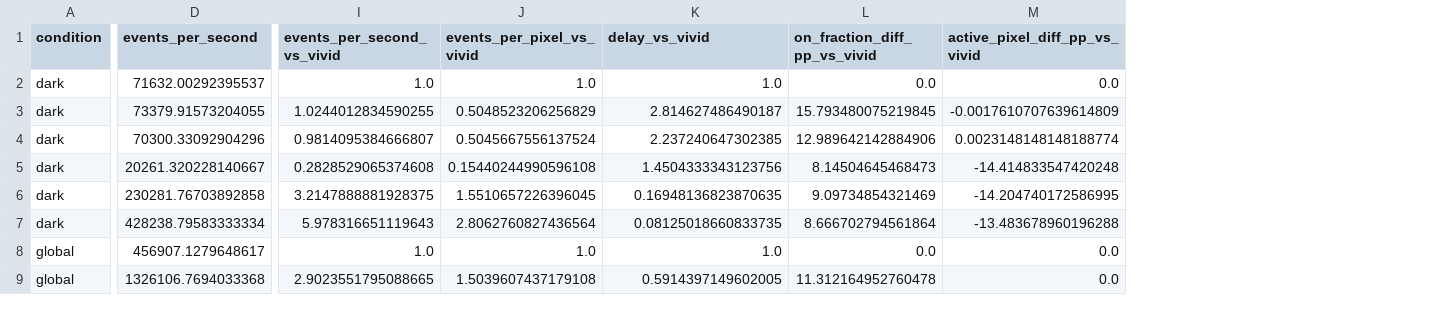
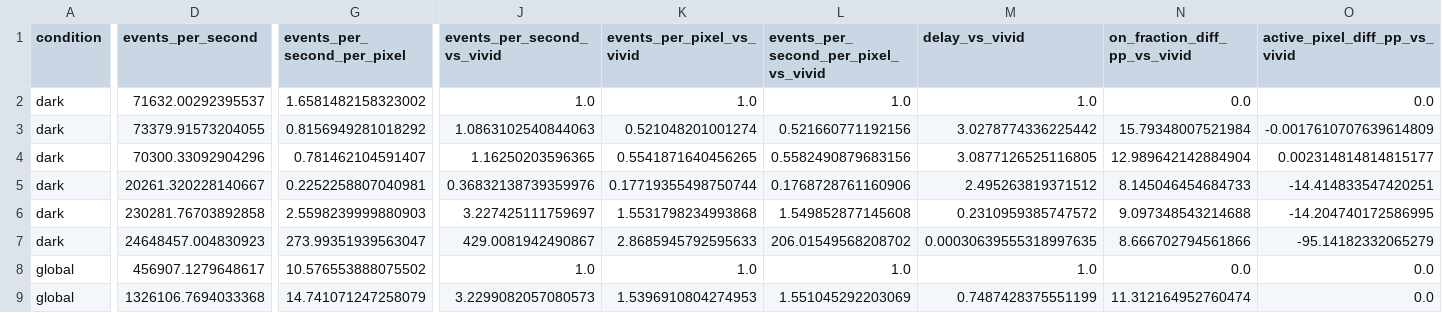
Before and after one commit to YAZELM/stage_IMS8, a CSV file: comparaison/results/summary_by_condition.csv, drawn as a sheet; only a part is shown, gaps mark what is left out; addresses are those after the commit; the diff covers the shown part only; the diff names each change by its address in the sheet, - before the commit and + after, or states it on an @@ line.

```diff
--- a/comparaison/results/summary_by_condition.csv
+++ b/comparaison/results/summary_by_condition.csv
+column G (events_per_second_per_pixel), rows 2-9: 1.6581482158323002 | 0.8156949281018292 | 0.781462104591407 | 0.2252258807040981 | 2.5598239999880903 | 273.99351939563047 | 10.576553888075502 | 14.741071247258079
+column L, rows 1-9: events_per_second_per_pixel_vs_vivid | 1.0 | 0.521660771192156 | 0.5582490879683156 | 0.1768728761160906 | 1.549852877145608 | 206.01549568208702 | 1.0 | 1.551045292203069
-J3 (events_per_second_vs_vivid): 1.0244012834590255
+J3 (events_per_second_vs_vivid): 1.0863102540844063
-K3 (events_per_pixel_vs_vivid): 0.5048523206256829
+K3 (events_per_pixel_vs_vivid): 0.521048201001274
-M3 (delay_vs_vivid): 2.814627486490187
+M3 (delay_vs_vivid): 3.0278774336225442
-N3 (on_fraction_diff_pp_vs_vivid): 15.793480075219845
+N3 (on_fraction_diff_pp_vs_vivid): 15.79348007521984
-J4 (events_per_second_vs_vivid): 0.9814095384666807
+J4 (events_per_second_vs_vivid): 1.16250203596365
-K4 (events_per_pixel_vs_vivid): 0.5045667556137524
+K4 (events_per_pixel_vs_vivid): 0.5541871640456265
-M4 (delay_vs_vivid): 2.237240647302385
+M4 (delay_vs_vivid): 3.0877126525116805
-N4 (on_fraction_diff_pp_vs_vivid): 12.989642142884906
+N4 (on_fraction_diff_pp_vs_vivid): 12.989642142884904
-O4 (active_pixel_diff_pp_vs_vivid): 0.0023148148148188774
+O4 (active_pixel_diff_pp_vs_vivid): 0.002314814814815177
-J5 (events_per_second_vs_vivid): 0.2828529065374608
+J5 (events_per_second_vs_vivid): 0.36832138739359976
-K5 (events_per_pixel_vs_vivid): 0.15440244990596108
+K5 (events_per_pixel_vs_vivid): 0.17719355498750744
-M5 (delay_vs_vivid): 1.4504333343123756
+M5 (delay_vs_vivid): 2.495263819371512
-N5 (on_fraction_diff_pp_vs_vivid): 8.14504645468473
+N5 (on_fraction_diff_pp_vs_vivid): 8.145046454684733
-O5 (active_pixel_diff_pp_vs_vivid): -14.414833547420248
+O5 (active_pixel_diff_pp_vs_vivid): -14.414833547420251
-J6 (events_per_second_vs_vivid): 3.2147888881928375
+J6 (events_per_second_vs_vivid): 3.227425111759697
-K6 (events_per_pixel_vs_vivid): 1.5510657226396045
+K6 (events_per_pixel_vs_vivid): 1.5531798234993868
-M6 (delay_vs_vivid): 0.16948136823870635
+M6 (delay_vs_vivid): 0.2310959385747572
-N6 (on_fraction_diff_pp_vs_vivid): 9.09734854321469
+N6 (on_fraction_diff_pp_vs_vivid): 9.097348543214688
-D7 (events_per_second): 428238.79583333334
+D7 (events_per_second): 24648457.004830923
-J7 (events_per_second_vs_vivid): 5.978316651119643
+J7 (events_per_second_vs_vivid): 429.0081942490867
-K7 (events_per_pixel_vs_vivid): 2.8062760827436564
+K7 (events_per_pixel_vs_vivid): 2.8685945792595633
-M7 (delay_vs_vivid): 0.08125018660833735
+M7 (delay_vs_vivid): 0.00030639555318997635
-N7 (on_fraction_diff_pp_vs_vivid): 8.666702794561864
+N7 (on_fraction_diff_pp_vs_vivid): 8.666702794561866
-O7 (active_pixel_diff_pp_vs_vivid): -13.483678960196288
+O7 (active_pixel_diff_pp_vs_vivid): -95.14182332065279
-J9 (events_per_second_vs_vivid): 2.9023551795088665
+J9 (events_per_second_vs_vivid): 3.2299082057080573
-K9 (events_per_pixel_vs_vivid): 1.5039607437179108
+K9 (events_per_pixel_vs_vivid): 1.5396910804274953
-M9 (delay_vs_vivid): 0.5914397149602005
+M9 (delay_vs_vivid): 0.7487428375551199
-N9 (on_fraction_diff_pp_vs_vivid): 11.312164952760478
+N9 (on_fraction_diff_pp_vs_vivid): 11.312164952760474
```
Also changed, not shown: 52 edited cells elsewhere in this file, comparaison/results/closest_by_condition.csv, comparaison/results/closest_by_regime.csv, 19 other files.
